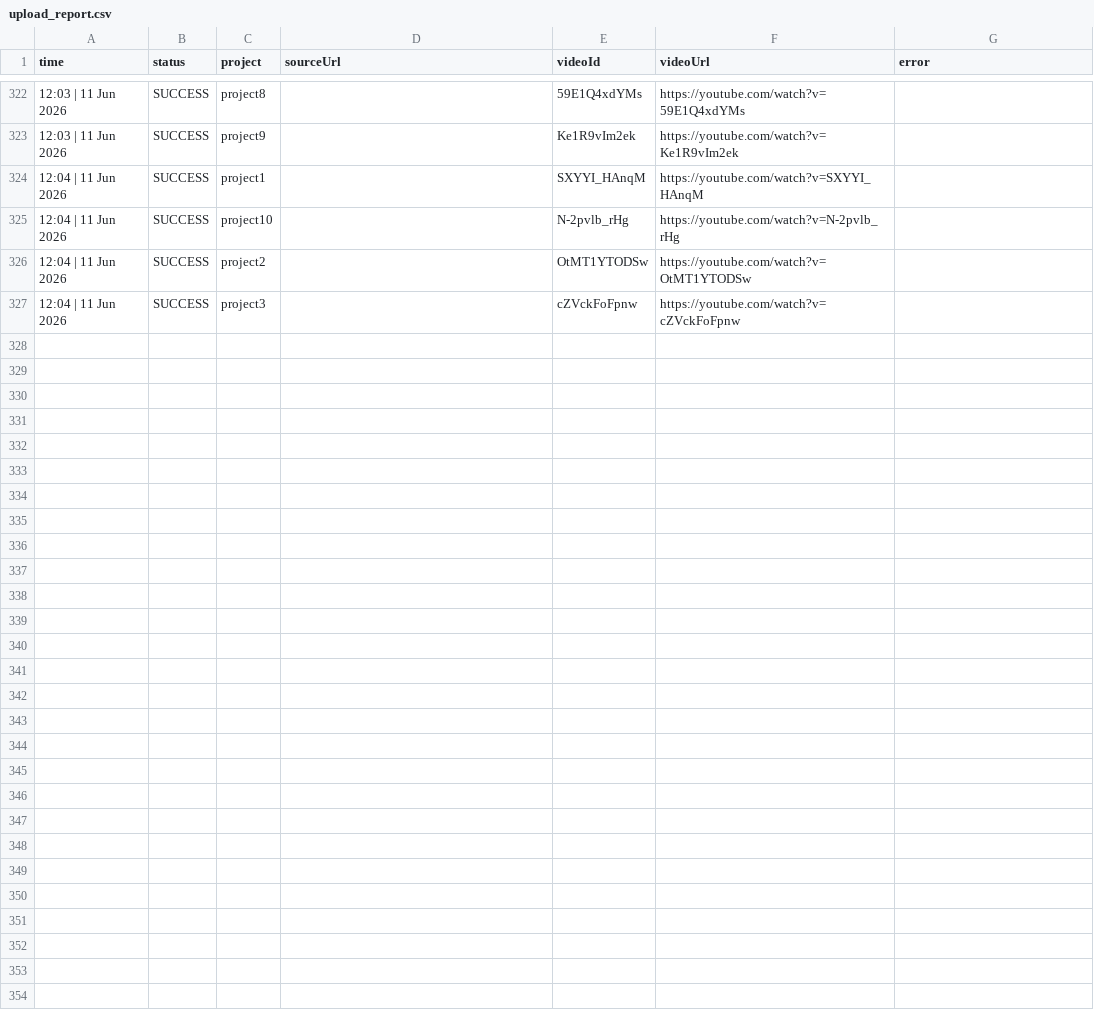
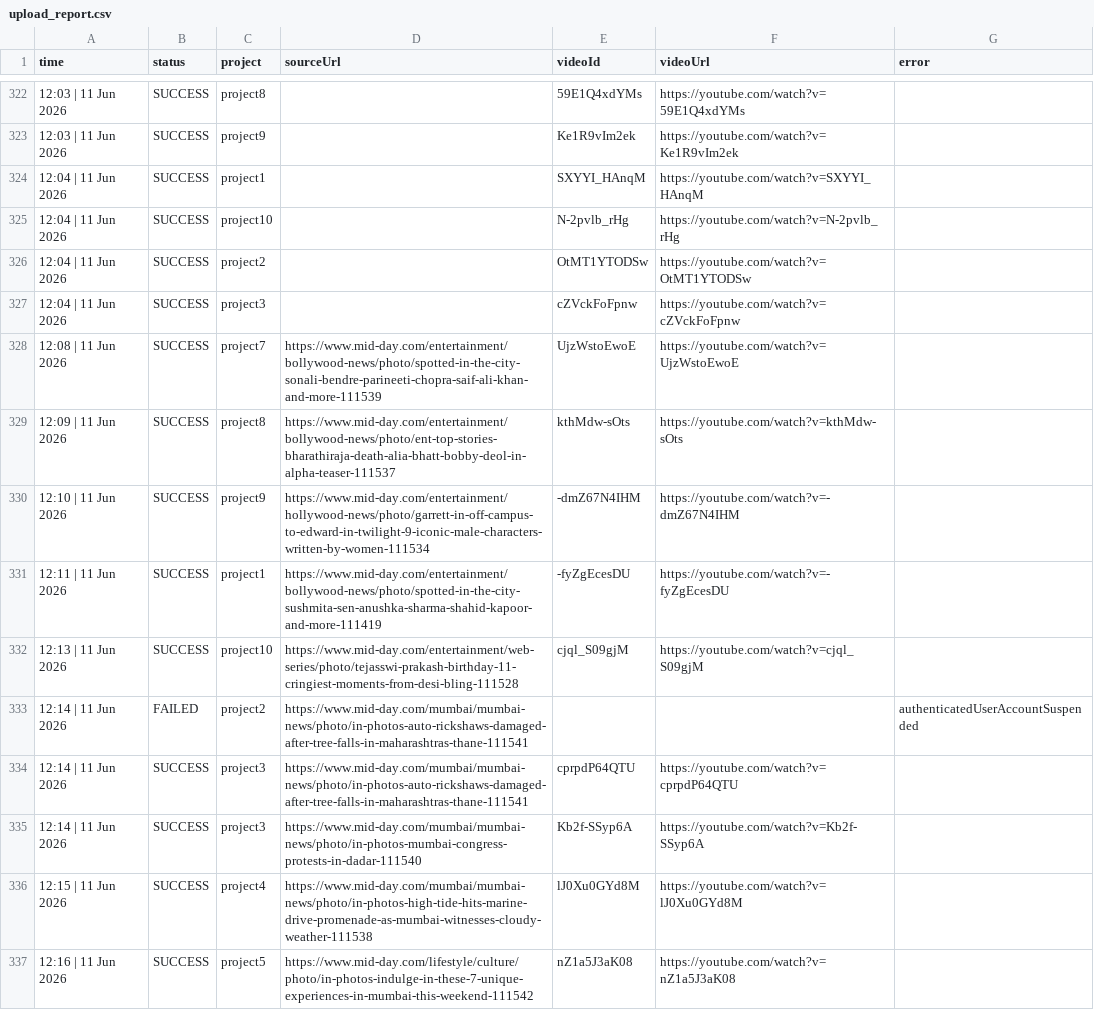
Before and after one commit to idealFind/ytShorts, a CSV file: reports/upload_report.csv, drawn as a sheet; only a part is shown, gaps mark what is left out; the diff covers the shown part only.

```diff
--- a/reports/upload_report.csv
+++ b/reports/upload_report.csv
@@ -327 +327,11 @@ time,status,project,sourceUrl,videoId,videoUrl,error
 "12:04 | 11 Jun 2026","SUCCESS","project3","","cZVckFoFpnw","https://youtube.com/watch?v=cZVckFoFpnw",""
+"12:08 | 11 Jun 2026","SUCCESS","project7","https://www.mid-day.com/entertainment/bollywood-news/photo/spotted-in-the-city-sonali-bendre-parineeti-chopra-saif-ali-khan-and-more-111539","UjzWstoEwoE","https://youtube.com/watch?v=UjzWstoEwoE",""
+"12:09 | 11 Jun 2026","SUCCESS","project8","https://www.mid-day.com/entertainment/bollywood-news/photo/ent-top-stories-bharathiraja-death-alia-bhatt-bobby-deol-in-alpha-teaser-111537","kthMdw-sOts","https://youtube.com/watch?v=kthMdw-sOts",""
+"12:10 | 11 Jun 2026","SUCCESS","project9","https://www.mid-day.com/entertainment/hollywood-news/photo/garrett-in-off-campus-to-edward-in-twilight-9-iconic-male-characters-written-by-women-111534","-dmZ67N4IHM","https://youtube.com/watch?v=-dmZ67N4IHM",""
+"12:11 | 11 Jun 2026","SUCCESS","project1","https://www.mid-day.com/entertainment/bollywood-news/photo/spotted-in-the-city-sushmita-sen-anushka-sharma-shahid-kapoor-and-more-111419","-fyZgEcesDU","https://youtube.com/watch?v=-fyZgEcesDU",""
+"12:13 | 11 Jun 2026","SUCCESS","project10","https://www.mid-day.com/entertainment/web-series/photo/tejasswi-prakash-birthday-11-cringiest-moments-from-desi-bling-111528","cjql_S09gjM","https://youtube.com/watch?v=cjql_S09gjM",""
+"12:14 | 11 Jun 2026","FAILED","project2","https://www.mid-day.com/mumbai/mumbai-news/photo/in-photos-auto-rickshaws-damaged-after-tree-falls-in-maharashtras-thane-111541","","","authenticatedUserAccountSuspended"
+"12:14 | 11 Jun 2026","SUCCESS","project3","https://www.mid-day.com/mumbai/mumbai-news/photo/in-photos-auto-rickshaws-damaged-after-tree-falls-in-maharashtras-thane-111541","cprpdP64QTU","https://youtube.com/watch?v=cprpdP64QTU",""
+"12:14 | 11 Jun 2026","SUCCESS","project3","https://www.mid-day.com/mumbai/mumbai-news/photo/in-photos-mumbai-congress-protests-in-dadar-111540","Kb2f-SSyp6A","https://youtube.com/watch?v=Kb2f-SSyp6A",""
+"12:15 | 11 Jun 2026","SUCCESS","project4","https://www.mid-day.com/mumbai/mumbai-news/photo/in-photos-high-tide-hits-marine-drive-promenade-as-mumbai-witnesses-cloudy-weather-111538","lJ0Xu0GYd8M","https://youtube.com/watch?v=lJ0Xu0GYd8M",""
+"12:16 | 11 Jun 2026","SUCCESS","project5","https://www.mid-day.com/lifestyle/culture/photo/in-photos-indulge-in-these-7-unique-experiences-in-mumbai-this-weekend-111542","nZ1a5J3aK08","https://youtube.com/watch?v=nZ1a5J3aK08",""
```
Also changed, not shown: 9 added rows elsewhere in this file, 3 other files.
